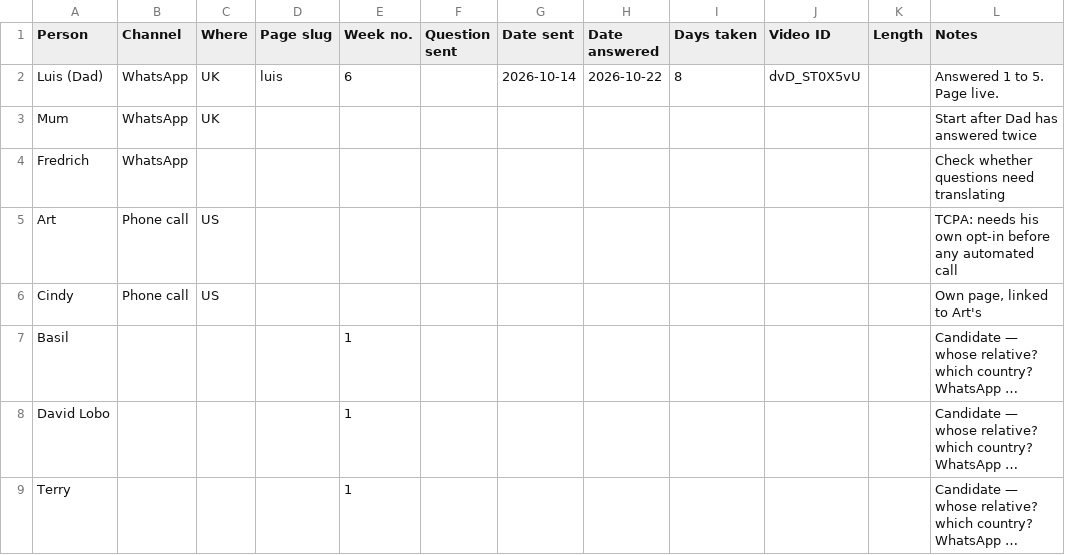
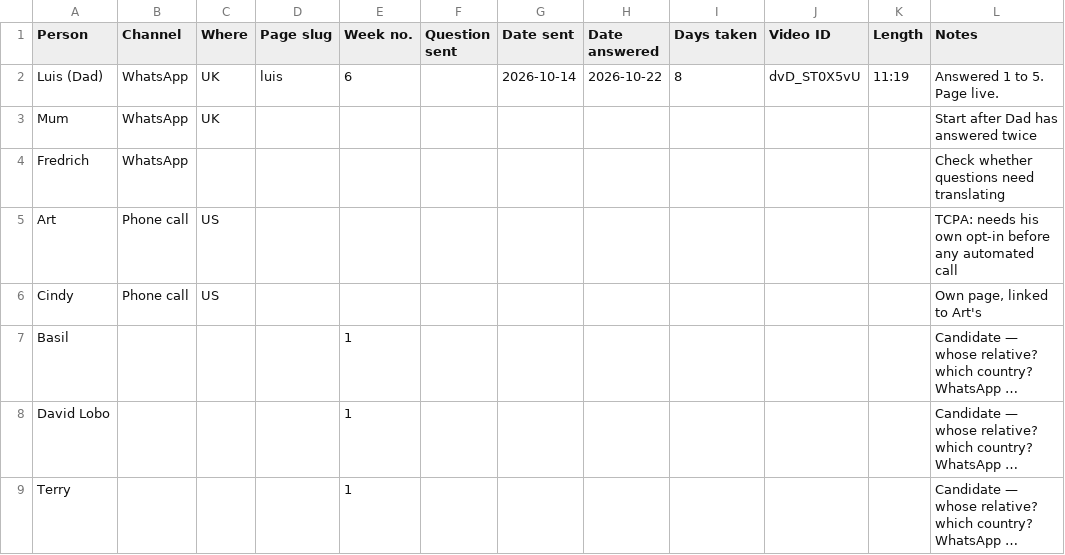
Before and after one commit to lifequestions/Tasks-Goals, a CSV file: tracker.csv, drawn as a sheet; long unchanged cells end in ….

```diff
--- a/tracker.csv
+++ b/tracker.csv
@@ -1,3 +1,3 @@
 Person,Channel,Where,Page slug,Week no.,Question sent,Date sent,Date answered,Days taken,Video ID,Length,Notes
-Luis (Dad),WhatsApp,UK,luis,6,,2026-10-14,2026-10-22,8,dvD_ST0X5vU,,Answered 1 to 5. Page live.
+Luis (Dad),WhatsApp,UK,luis,6,,2026-10-14,2026-10-22,8,dvD_ST0X5vU,11:19,Answered 1 to 5. Page live.
 Mum,WhatsApp,UK,,,,,,,,,Start after Dad has answered twice
```
Also changed, not shown: 2 other files.
